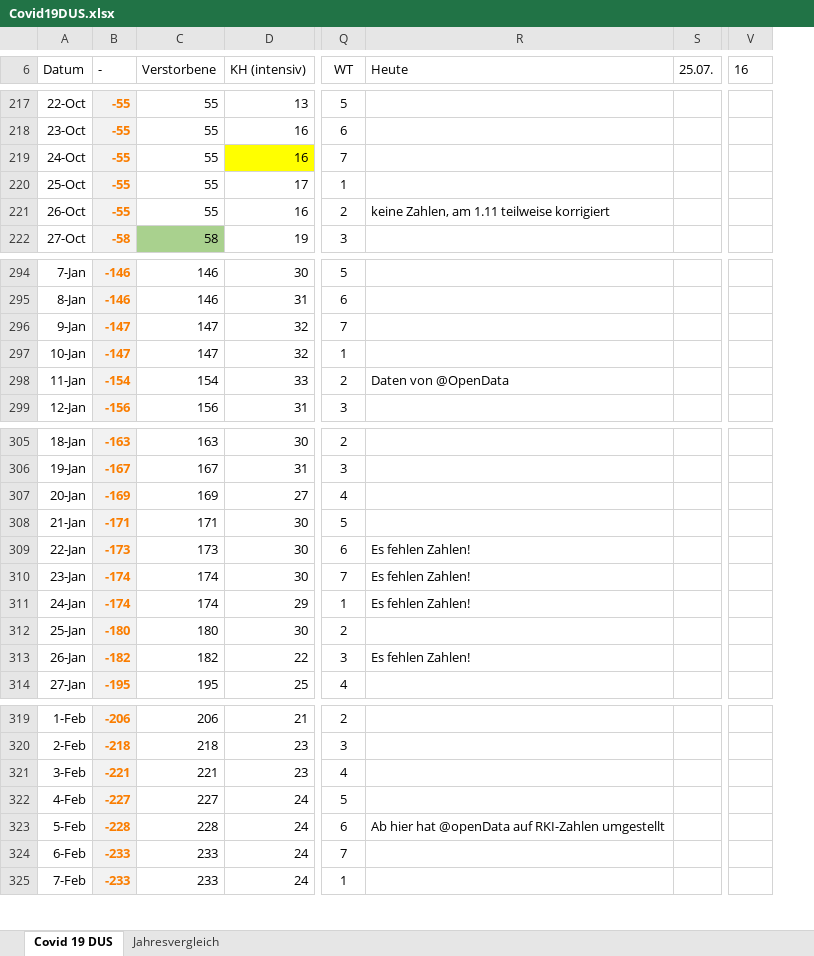
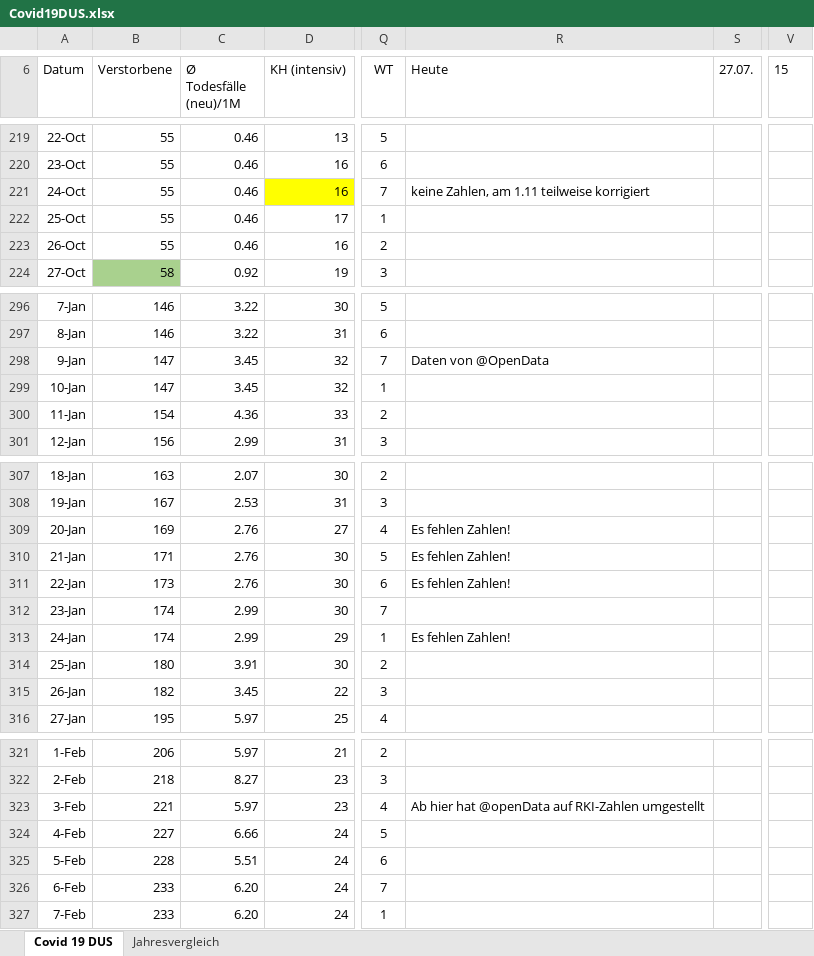
Before and after one commit to dirkschreib/Covid19DUS, an Excel workbook: Covid19DUS.xlsx, sheet Covid 19 DUS, drawn as a sheet; only a part is shown, gaps mark what is left out; values as stored, in another font and other column widths than the file's, no borders; charts and pictures and table styles not drawn; removed rows and columns are numbered as before the commit, all else as after; the diff covers the shown part only; the diff names each change by its address in the sheet, - before the commit and + after, or states it on an @@ line.

```diff
--- a/Covid19DUS.xlsx (sheet Covid 19 DUS)
+++ b/Covid19DUS.xlsx (sheet Covid 19 DUS)
-column B (-), rows 217-222: -55 | -55 | -55 | -55 | -55 | -58; rows 294-299: -146 | -146 | -147 | -147 | -154 | -156; rows 305-314: -163 | -167 | -169 | -171 | -173 | -174 | -174 | -180 | -182 | -195; rows 319-325: -206 | -218 | -221 | -227 | -228 | -233 | -233
+column C (Ø Todesfälle (neu)/1M), rows 219-224: 0.46 | 0.46 | 0.46 | 0.46 | 0.46 | 0.92; rows 296-301: 3.22 | 3.22 | 3.45 | 3.45 | 4.36 | 2.99; rows 307-316: 2.07 | 2.53 | 2.76 | 2.76 | 2.76 | 2.99 | 2.99 | 3.91 | 3.45 | 5.97; rows 321-327: 5.97 | 8.27 | 5.97 | 6.66 | 5.51 | 6.20 | 6.20
-S6: 25.07.
+S6: 27.07.
-V6: 16
+V6: 15
-R221 (Heute): (empty)
+R221 (Heute): keine Zahlen, am 1.11 teilweise korrigiert
-R223 (Heute): keine Zahlen, am 1.11 teilweise korrigiert
+R223 (Heute): (empty)
-R298 (Heute): (empty)
+R298 (Heute): Daten von @OpenData
-R300 (Heute): Daten von @OpenData
+R300 (Heute): (empty)
-R309:R310 (Heute): (empty)
+R309:R310 (Heute): Es fehlen Zahlen!
-R312 (Heute): Es fehlen Zahlen!
+R312 (Heute): (empty)
-R315 (Heute): Es fehlen Zahlen!
+R315 (Heute): (empty)
-R323 (Heute): (empty)
+R323 (Heute): Ab hier hat @openData auf RKI-Zahlen umgestellt
-R325 (Heute): Ab hier hat @openData auf RKI-Zahlen umgestellt
+R325 (Heute): (empty)
```
Also changed, not shown: 4 added rows and 55 edited cells elsewhere in this sheet, sheet Jahresvergleich, formulas that keep their value, charts or pictures, 2 other files.
